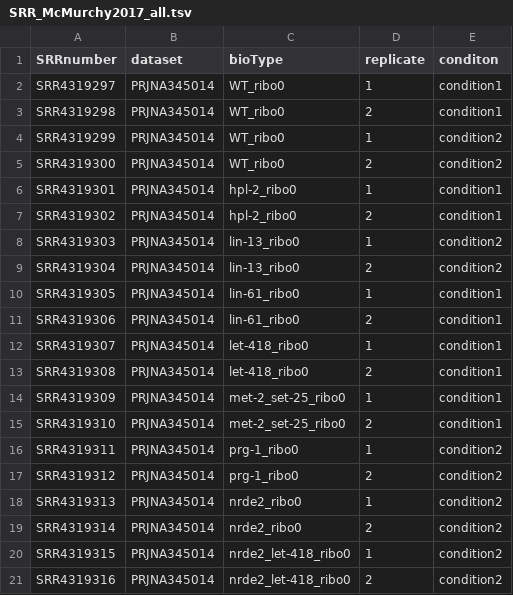
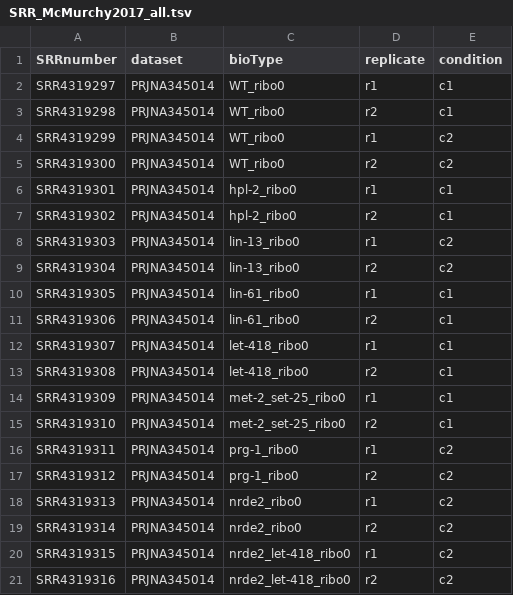
Before and after one commit to CellFateNucOrg/SMC_RNAseq, a TSV file: SRR_McMurchy2017_all.tsv, drawn as a sheet.

Commit message:
shorten condition label

```diff
--- a/SRR_McMurchy2017_all.tsv
+++ b/SRR_McMurchy2017_all.tsv
@@ -1,21 +1,21 @@
-SRRnumber	dataset	bioType	replicate	conditon
-SRR4319297	PRJNA345014	WT_ribo0	1	condition1
-SRR4319298	PRJNA345014	WT_ribo0	2	condition1
-SRR4319299	PRJNA345014	WT_ribo0	1	condition2
-SRR4319300	PRJNA345014	WT_ribo0	2	condition2
-SRR4319301	PRJNA345014	hpl-2_ribo0	1	condition1
-SRR4319302	PRJNA345014	hpl-2_ribo0	2	condition1
-SRR4319303	PRJNA345014	lin-13_ribo0	1	condition2
-SRR4319304	PRJNA345014	lin-13_ribo0	2	condition2
-SRR4319305	PRJNA345014	lin-61_ribo0	1	condition1
-SRR4319306	PRJNA345014	lin-61_ribo0	2	condition1
-SRR4319307	PRJNA345014	let-418_ribo0	1	condition1
-SRR4319308	PRJNA345014	let-418_ribo0	2	condition1
-SRR4319309	PRJNA345014	met-2_set-25_ribo0	1	condition1
-SRR4319310	PRJNA345014	met-2_set-25_ribo0	2	condition1
-SRR4319311	PRJNA345014	prg-1_ribo0	1	condition2
-SRR4319312	PRJNA345014	prg-1_ribo0	2	condition2
-SRR4319313	PRJNA345014	nrde2_ribo0	1	condition2
-SRR4319314	PRJNA345014	nrde2_ribo0	2	condition2
-SRR4319315	PRJNA345014	nrde2_let-418_ribo0	1	condition2
-SRR4319316	PRJNA345014	nrde2_let-418_ribo0	2	condition2
+SRRnumber	dataset	bioType	replicate	condition
+SRR4319297	PRJNA345014	WT_ribo0	r1	c1
+SRR4319298	PRJNA345014	WT_ribo0	r2	c1
+SRR4319299	PRJNA345014	WT_ribo0	r1	c2
+SRR4319300	PRJNA345014	WT_ribo0	r2	c2
+SRR4319301	PRJNA345014	hpl-2_ribo0	r1	c1
+SRR4319302	PRJNA345014	hpl-2_ribo0	r2	c1
+SRR4319303	PRJNA345014	lin-13_ribo0	r1	c2
+SRR4319304	PRJNA345014	lin-13_ribo0	r2	c2
+SRR4319305	PRJNA345014	lin-61_ribo0	r1	c1
+SRR4319306	PRJNA345014	lin-61_ribo0	r2	c1
+SRR4319307	PRJNA345014	let-418_ribo0	r1	c1
+SRR4319308	PRJNA345014	let-418_ribo0	r2	c1
+SRR4319309	PRJNA345014	met-2_set-25_ribo0	r1	c1
+SRR4319310	PRJNA345014	met-2_set-25_ribo0	r2	c1
+SRR4319311	PRJNA345014	prg-1_ribo0	r1	c2
+SRR4319312	PRJNA345014	prg-1_ribo0	r2	c2
+SRR4319313	PRJNA345014	nrde2_ribo0	r1	c2
+SRR4319314	PRJNA345014	nrde2_ribo0	r2	c2
+SRR4319315	PRJNA345014	nrde2_let-418_ribo0	r1	c2
+SRR4319316	PRJNA345014	nrde2_let-418_ribo0	r2	c2
```
Also changed, not shown: 1 other file.
